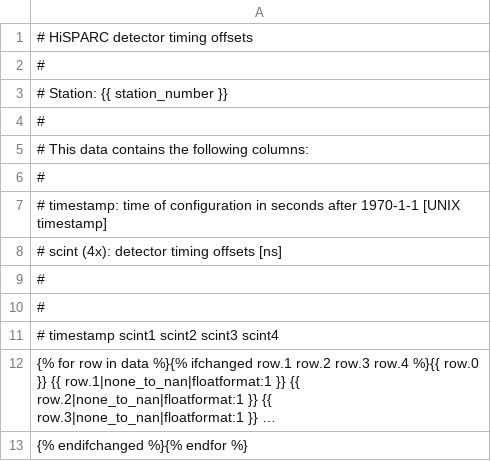
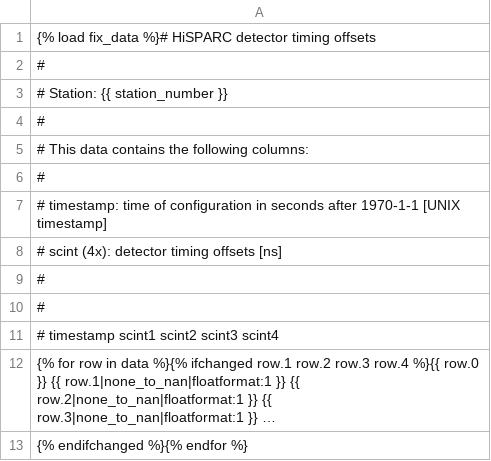
Before and after one commit to HiSPARC/publicdb, a CSV file: django_publicdb/status_display/templates/source_detector_timing_offsets.csv, drawn as a sheet; long unchanged cells end in ….

Commit message:
Add missing loading of template tags to template

```diff
--- a/django_publicdb/status_display/templates/source_detector_timing_offsets.csv
+++ b/django_publicdb/status_display/templates/source_detector_timing_offsets.csv
@@ -1,2 +1,2 @@
-# HiSPARC detector timing offsets
+{% load fix_data %}# HiSPARC detector timing offsets
 #
```
